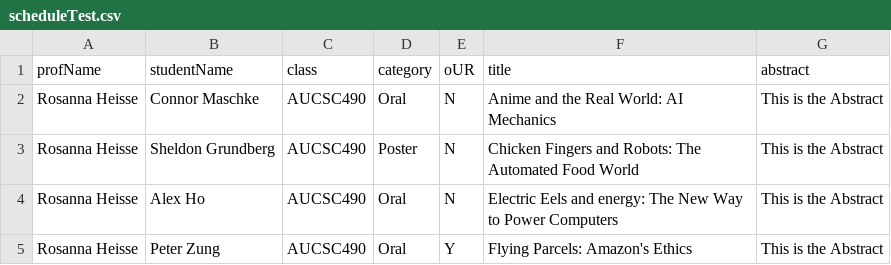
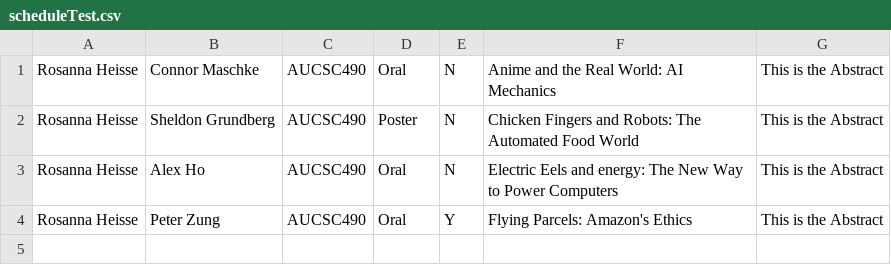
Before and after one commit to ausac320/ausac320, a CSV file: resources/submissionFolder/scheduleTest.csv, drawn as a sheet.

Commit message:
parses the rows and then the columns of each row

```diff
--- a/resources/submissionFolder/scheduleTest.csv
+++ b/resources/submissionFolder/scheduleTest.csv
@@ -1,2 +1 @@
-profName,studentName,class,category,oUR,title,abstract
 Rosanna Heisse,Connor Maschke,AUCSC490,Oral,N,Anime and the Real World: AI Mechanics,This is the Abstract
```
Also changed, not shown: 1 other file.
